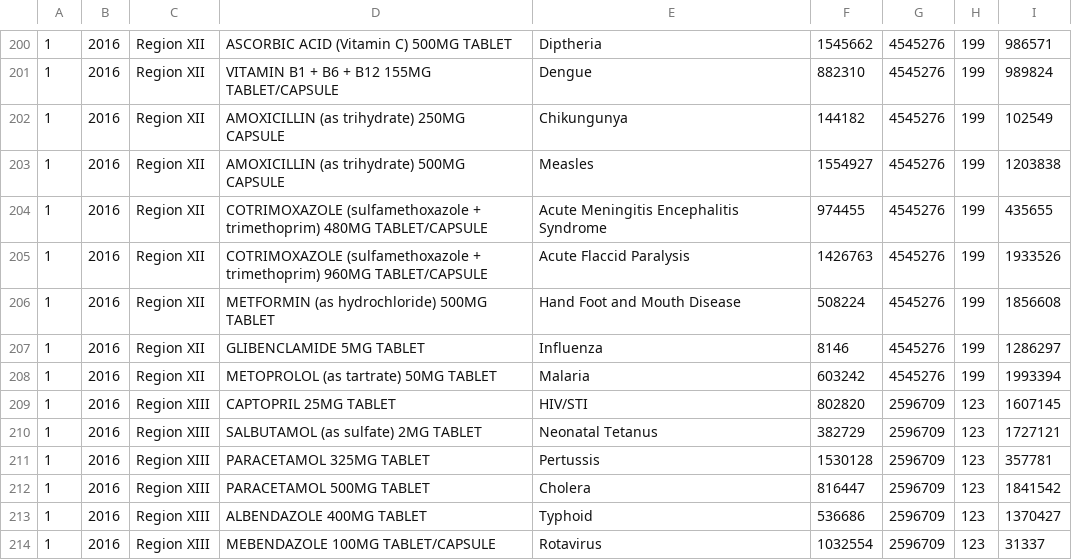
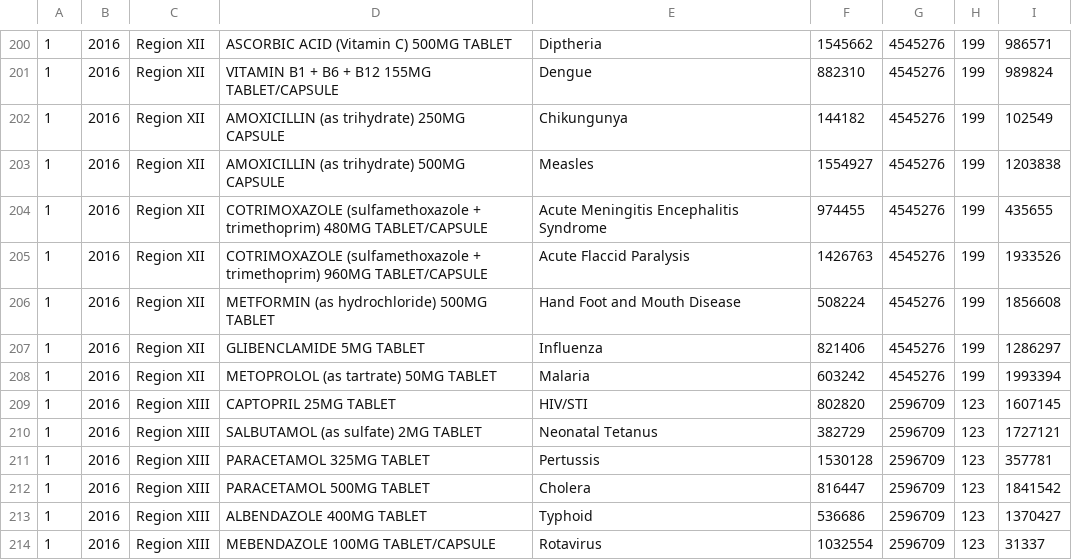
Before and after one commit to richardpitargue/reseta, a CSV file: data.csv, drawn as a sheet; only a part is shown, gaps mark what is left out.

```diff
--- a/data.csv
+++ b/data.csv
@@ -206,3 +206,3 @@
 1,2016,Region XII,METFORMIN (as hydrochloride) 500MG TABLET,Hand Foot and Mouth Disease,508224,4545276,199,1856608
-1,2016,Region XII,GLIBENCLAMIDE 5MG TABLET,Influenza,8146,4545276,199,1286297
+1,2016,Region XII,GLIBENCLAMIDE 5MG TABLET,Influenza,821406,4545276,199,1286297
 1,2016,Region XII,METOPROLOL (as tartrate) 50MG TABLET,Malaria,603242,4545276,199,1993394
```
Also changed, not shown: 4 other files.
